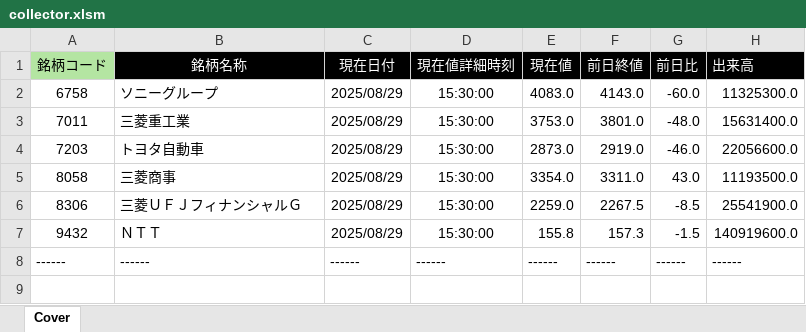
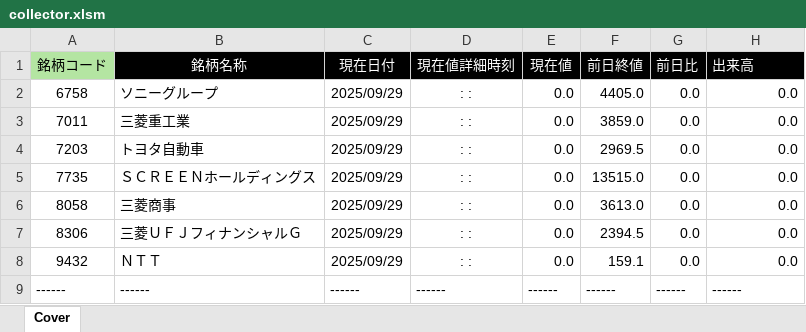
Before and after one commit to bitwalk123/kabuto, an Excel workbook: collector.xlsm, sheet Cover, drawn as a sheet; values as stored, in another font and other column widths than the file's, no borders; addresses are those after the commit; the diff names each change by its address in the sheet, - before the commit and + after, or states it on an @@ line.

Commit message:
update

```diff
--- a/collector.xlsm (sheet Cover)
+++ b/collector.xlsm (sheet Cover)
-C2:C4 (現在日付): 2025/08/29
+C2:C4 (現在日付): 2025/09/29
-D2:D4 (現在値詳細時刻): 15:30:00
+D2:D4 (現在値詳細時刻): : :
-E2 (現在値): 4083.0
+E2 (現在値): 0.0
-F2 (前日終値): 4143.0
+F2 (前日終値): 4405.0
-G2 (前日比): -60.0
+G2 (前日比): 0.0
-H2 (出来高): 11325300.0
+H2 (出来高): 0.0
-E3 (現在値): 3753.0
+E3 (現在値): 0.0
-F3 (前日終値): 3801.0
+F3 (前日終値): 3859.0
-G3 (前日比): -48.0
+G3 (前日比): 0.0
-H3 (出来高): 15631400.0
+H3 (出来高): 0.0
-E4 (現在値): 2873.0
+E4 (現在値): 0.0
-F4 (前日終値): 2919.0
+F4 (前日終値): 2969.5
-G4 (前日比): -46.0
+G4 (前日比): 0.0
-H4 (出来高): 22056600.0
+H4 (出来高): 0.0
+row 5: 7735 | ＳＣＲＥＥＮホールディングス | 2025/09/29 | : : | 0.0 | 13515.0 | 0.0 | 0.0
-C6:C8 (現在日付): 2025/08/29
+C6:C8 (現在日付): 2025/09/29
-D6:D8 (現在値詳細時刻): 15:30:00
+D6:D8 (現在値詳細時刻): : :
-E6 (現在値): 3354.0
+E6 (現在値): 0.0
-F6 (前日終値): 3311.0
+F6 (前日終値): 3613.0
-G6 (前日比): 43.0
+G6 (前日比): 0.0
-H6 (出来高): 11193500.0
+H6 (出来高): 0.0
-E7 (現在値): 2259.0
+E7 (現在値): 0.0
-F7 (前日終値): 2267.5
+F7 (前日終値): 2394.5
-G7 (前日比): -8.5
+G7 (前日比): 0.0
-H7 (出来高): 25541900.0
+H7 (出来高): 0.0
-E8 (現在値): 155.8
+E8 (現在値): 0.0
-F8 (前日終値): 157.3
+F8 (前日終値): 159.1
-G8 (前日比): -1.5
+G8 (前日比): 0.0
-H8 (出来高): 140919600.0
+H8 (出来高): 0.0
```
Also changed, not shown: formulas that keep their value.
